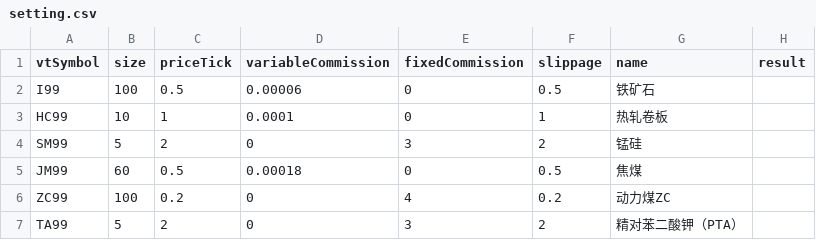
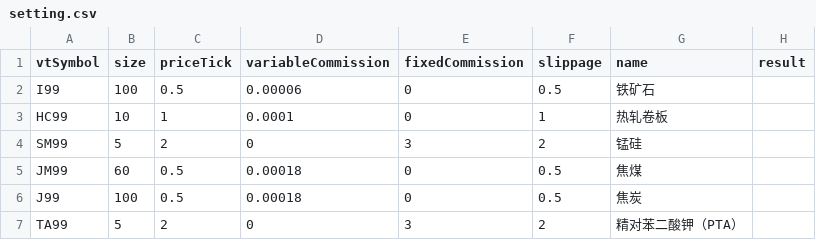
Before and after one commit to lo-e/vnpy, a CSV file: examples/TurtleStrategy/setting.csv, drawn as a sheet; removed rows and columns are numbered as before the commit, all else as after; the diff names each change by its address in the sheet, - before the commit and + after, or states it on an @@ line.

```diff
--- a/examples/TurtleStrategy/setting.csv
+++ b/examples/TurtleStrategy/setting.csv
-row 6: ZC99 | 100 | 0.2 | 0 | 4 | 0.2 | 动力煤ZC
+row 6: J99 | 100 | 0.5 | 0.00018 | 0 | 0.5 | 焦炭
```
Also changed, not shown: examples/RQData/symbol_list.csv, examples/TurtleStrategy/setting_test.csv, 6 other files.
